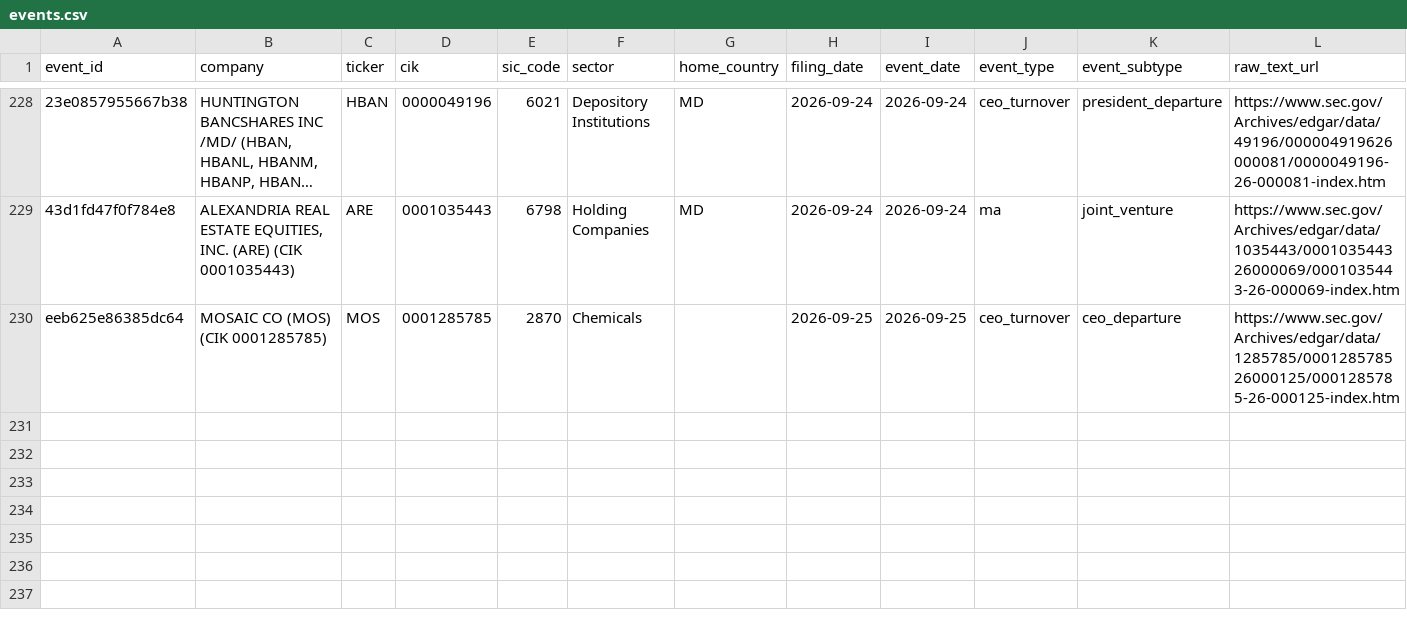
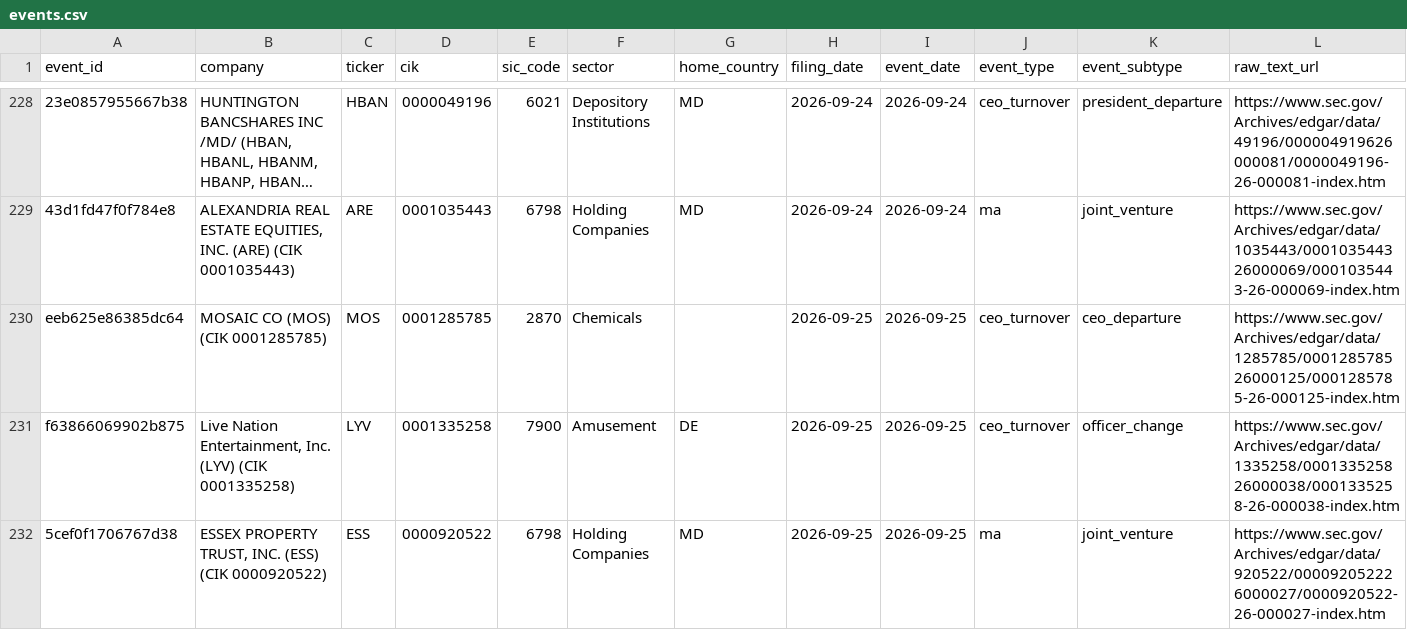
Before and after one commit to Arthurliangli/strategic-event-tracker, a CSV file: data/events/events.csv, drawn as a sheet; only a part is shown, gaps mark what is left out; long unchanged cells end in …; rows hold the shown columns only; the diff names each change by its address in the sheet, - before the commit and + after, or states it on an @@ line.

Commit message:
predict: 2026-09-25 21:17 UTC — auto-update events & predictions

```diff
--- a/data/events/events.csv
+++ b/data/events/events.csv
+row 231: f63866069902b875 | Live Nation Entertainment, Inc. (LYV) (CIK 0001335258) | LYV | 0001335258 | 7900 | Amusement | DE | 2026-09-25 | 2026-09-25 | ceo_turnover | officer_change | https://www.sec.gov/Archives/edgar/data/1335258/000133525826000038/0001335258-26-000038-index.htm
+row 232: 5cef0f1706767d38 | ESSEX PROPERTY TRUST, INC. (ESS) (CIK 0000920522) | ESS | 0000920522 | 6798 | Holding Companies | MD | 2026-09-25 | 2026-09-25 | ma | joint_venture | https://www.sec.gov/Archives/edgar/data/920522/000092052226000027/0000920522-26-000027-index.htm
```
